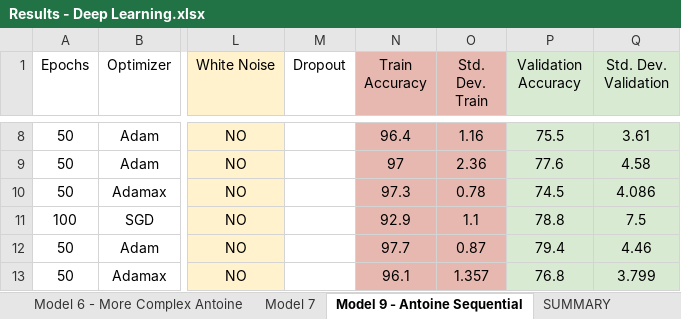
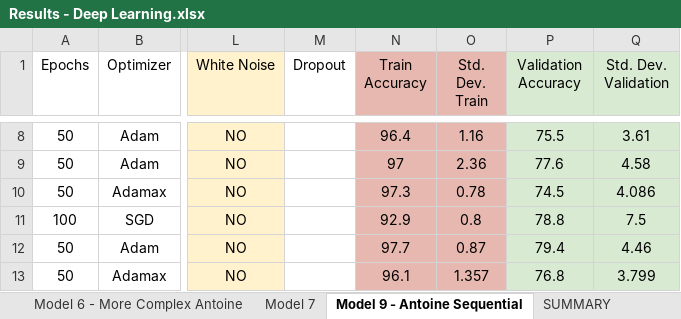
Before and after one commit to HongChen1995/DeepLearning2018, an Excel workbook: MiniProject1/Results - Deep Learning.xlsx, sheet Model 9 - Antoine Sequential, drawn as a sheet; only a part is shown, gaps mark what is left out; values as stored, in another font and other column widths than the file's, no borders; charts and pictures not drawn; the diff covers the shown part only; the diff names each change by its address in the sheet, - before the commit and + after, or states it on an @@ line.

```diff
--- a/MiniProject1/Results - Deep Learning.xlsx (sheet Model 9 - Antoine Sequential)
+++ b/MiniProject1/Results - Deep Learning.xlsx (sheet Model 9 - Antoine Sequential)
-O11 (Std. Dev. Train): 1.1
+O11 (Std. Dev. Train): 0.8
```
Also changed, not shown: 40 added rows, 7 edited cells and cell formats elsewhere in this sheet, sheet Model 5 - Complex Antoine, sheet SUMMARY, sheet Model 2, sheet Model 6 - More Complex Antoine, charts or pictures, 28 other files.
